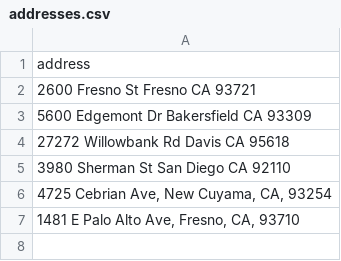
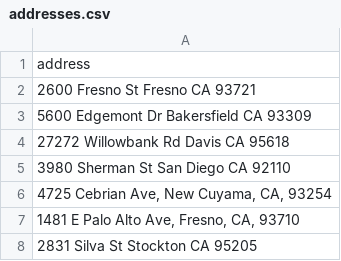
Before and after one commit to CenterForSustainableEnergy/ebd-addresseligibility-tool, a CSV file: batch-tool/data/addresses.csv, drawn as a sheet.

```diff
--- a/batch-tool/data/addresses.csv
+++ b/batch-tool/data/addresses.csv
@@ -7 +7,2 @@ address
 "1481 E Palo Alto Ave, Fresno, CA, 93710"
+2831 Silva St Stockton CA 95205
```
Also changed, not shown: 1 other file.
